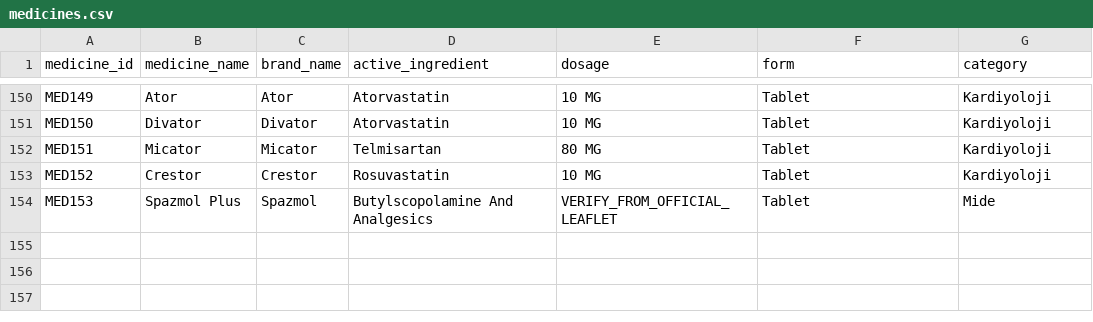
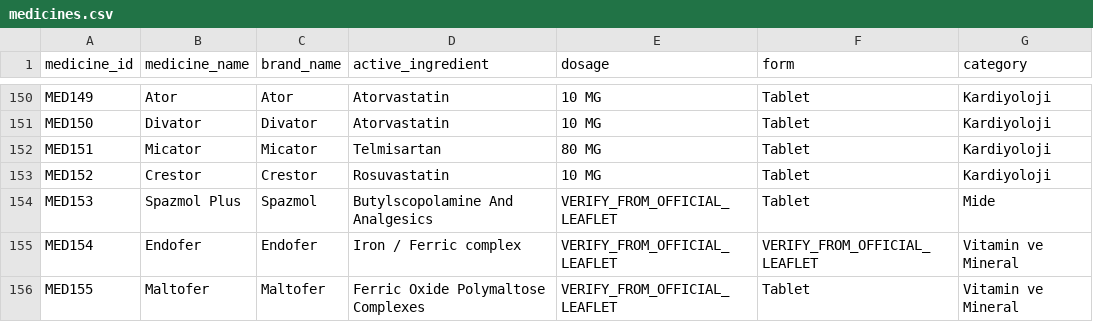
Before and after one commit to Melikeda/medicine-box-detection-yolov8, a CSV file: data/database/medicines.csv, drawn as a sheet; only a part is shown, gaps mark what is left out.

```diff
--- a/data/database/medicines.csv
+++ b/data/database/medicines.csv
@@ -154 +154,3 @@ MED152,Crestor,Crestor,Rosuvastatin,10 MG,Tablet,Kardiyoloji
 MED153,Spazmol Plus,Spazmol,Butylscopolamine And Analgesics,VERIFY_FROM_OFFICIAL_LEAFLET,Tablet,Mide
+MED154,Endofer,Endofer,Iron / Ferric complex,VERIFY_FROM_OFFICIAL_LEAFLET,VERIFY_FROM_OFFICIAL_LEAFLET,Vitamin ve Mineral
+MED155,Maltofer,Maltofer,Ferric Oxide Polymaltose Complexes,VERIFY_FROM_OFFICIAL_LEAFLET,Tablet,Vitamin ve Mineral
```
Also changed, not shown: 1 other file.
